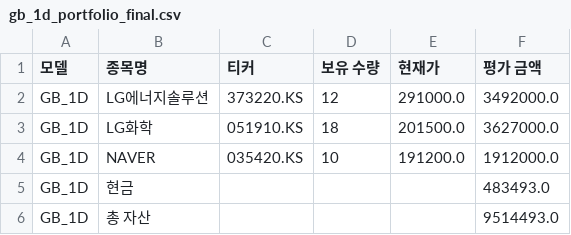
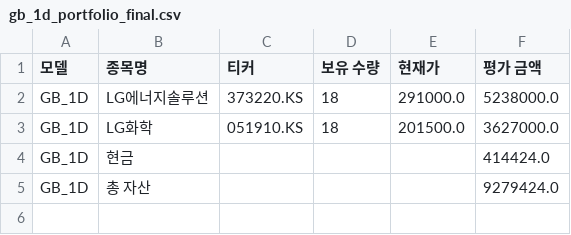
Before and after one commit to chesin1/-stock-ai-kr, a CSV file: data/gb_1d_portfolio_final.csv, drawn as a sheet.

```diff
--- a/data/gb_1d_portfolio_final.csv
+++ b/data/gb_1d_portfolio_final.csv
@@ -1,6 +1,5 @@
 모델,종목명,티커,보유 수량,현재가,평가 금액
-GB_1D,LG에너지솔루션,373220.KS,12,291000.0,3492000.0
+GB_1D,LG에너지솔루션,373220.KS,18,291000.0,5238000.0
 GB_1D,LG화학,051910.KS,18,201500.0,3627000.0
-GB_1D,NAVER,035420.KS,10,191200.0,1912000.0
-GB_1D,현금,,,,483493.0
-GB_1D,총 자산,,,,9514493.0
+GB_1D,현금,,,,414424.0
+GB_1D,총 자산,,,,9279424.0
```
Also changed, not shown: data/kr_predicted_with_scores.csv, data/kr_simulation_result_with_accuracy.csv, 2 other files.
